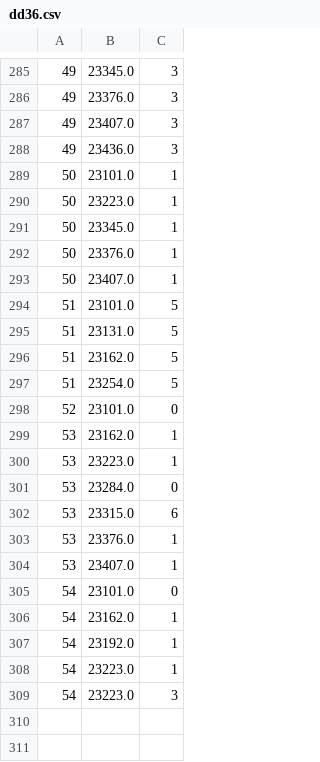
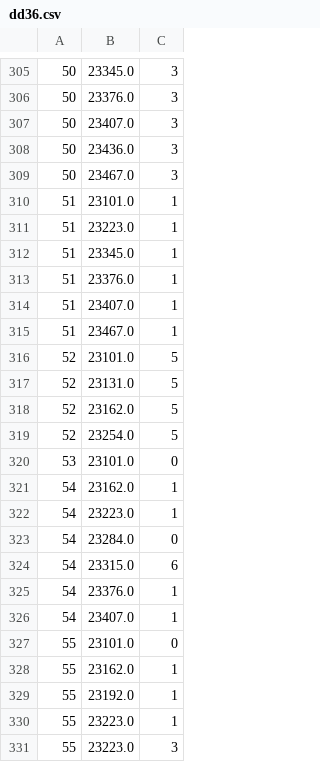
Before and after one commit to Criptic/SAS-Whats-New, a CSV file: data/dd36.csv, drawn as a sheet; only a part is shown, gaps mark what is left out; the diff covers the shown part only.

```diff
--- a/data/dd36.csv
+++ b/data/dd36.csv
@@ -285,25 +305,27 @@
-49,23345.0,3
-49,23376.0,3
-49,23407.0,3
-49,23436.0,3
-50,23101.0,1
-50,23223.0,1
-50,23345.0,1
-50,23376.0,1
-50,23407.0,1
-51,23101.0,5
-51,23131.0,5
-51,23162.0,5
-51,23254.0,5
-52,23101.0,0
-53,23162.0,1
-53,23223.0,1
-53,23284.0,0
-53,23315.0,6
-53,23376.0,1
-53,23407.0,1
-54,23101.0,0
+50,23345.0,3
+50,23376.0,3
+50,23407.0,3
+50,23436.0,3
+50,23467.0,3
+51,23101.0,1
+51,23223.0,1
+51,23345.0,1
+51,23376.0,1
+51,23407.0,1
+51,23467.0,1
+52,23101.0,5
+52,23131.0,5
+52,23162.0,5
+52,23254.0,5
+53,23101.0,0
 54,23162.0,1
-54,23192.0,1
 54,23223.0,1
-54,23223.0,3
+54,23284.0,0
+54,23315.0,6
+54,23376.0,1
+54,23407.0,1
+55,23101.0,0
+55,23162.0,1
+55,23192.0,1
+55,23223.0,1
+55,23223.0,3
```
Also changed, not shown: 20 added rows and 26 edited cells elsewhere in this file, data/dd36index.csv, data/dd45.csv, 8 other files.
